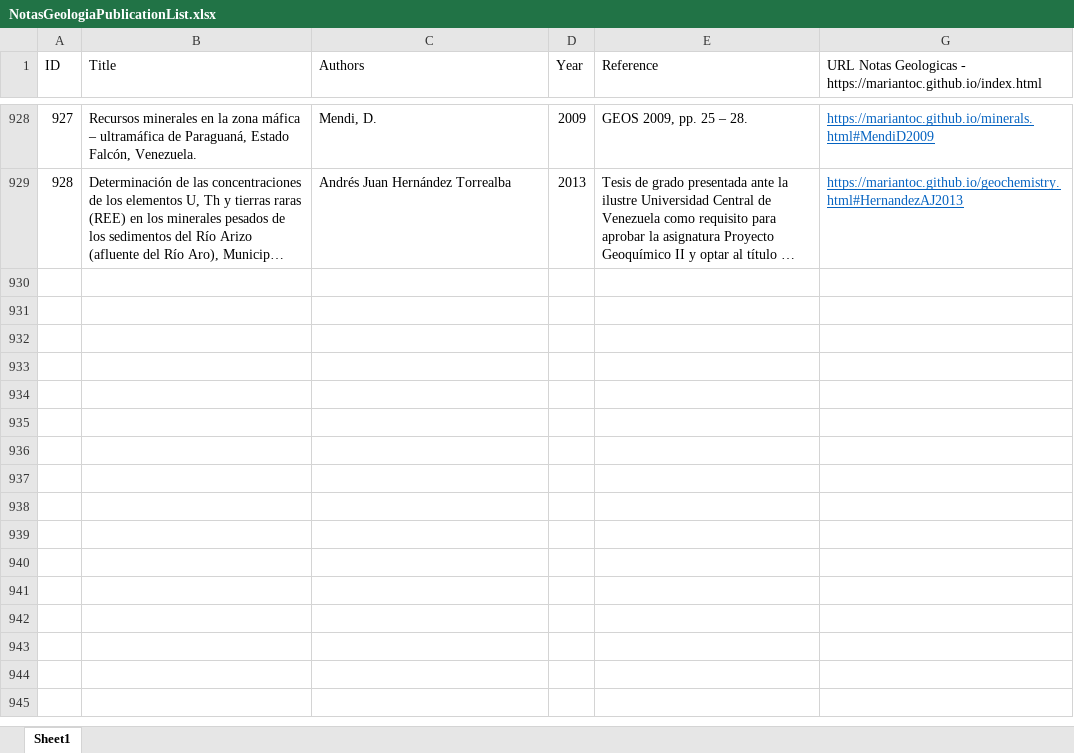
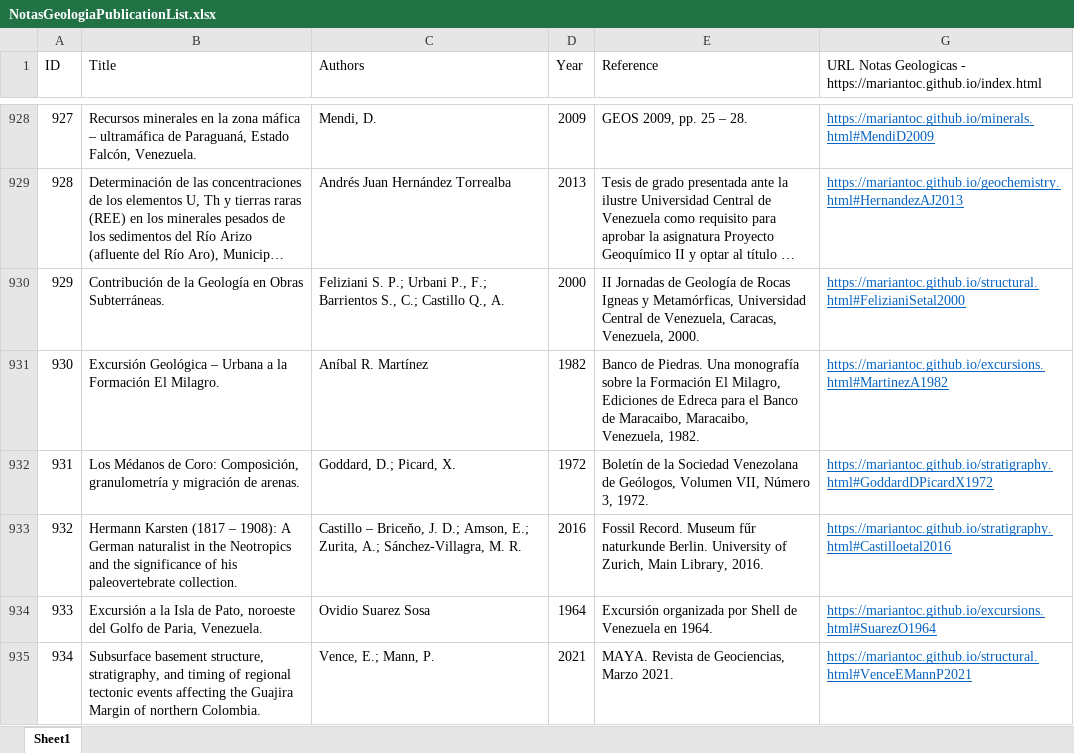
Before and after one commit to mariantoc/mariantoc.github.io, an Excel workbook: Resources/NotasGeologiaPublicationList.xlsx, sheet Sheet1, drawn as a sheet; only a part is shown, gaps mark what is left out; long unchanged cells end in …; values as stored, in another font and other column widths than the file's, no borders; the diff names each change by its address in the sheet, - before the commit and + after, or states it on an @@ line.

```diff
--- a/Resources/NotasGeologiaPublicationList.xlsx (sheet Sheet1)
+++ b/Resources/NotasGeologiaPublicationList.xlsx (sheet Sheet1)
+row 930: 929 | Contribución de la Geología en Obras Subterráneas. | Feliziani S. P.; Urbani P., F.; Barrientos S., C.; Castillo Q., A. | 2000 | II Jornadas de Geología de Rocas Igneas y Metamórficas, Universidad Central de Venezuela, Caracas, Venezuela, 2000. | https://mariantoc.github.io/structural.html#FelizianiSetal2000
+row 931: 930 | Excursión Geológica – Urbana a la Formación El Milagro. | Aníbal R. Martínez | 1982 | Banco de Piedras. Una monografía sobre la Formación El Milagro, Ediciones de Edreca para el Banco de Maracaibo, Maracaibo, Venezuela, 1982. | https://mariantoc.github.io/excursions.html#MartinezA1982
+row 932: 931 | Los Médanos de Coro: Composición, granulometría y migración de arenas. | Goddard, D.; Picard, X. | 1972 | Boletín de la Sociedad Venezolana de Geólogos, Volumen VII, Número 3, 1972. | https://mariantoc.github.io/stratigraphy.html#GoddardDPicardX1972
+row 933: 932 | Hermann Karsten (1817 – 1908): A German naturalist in the Neotropics and the significance of his paleovertebrate collection. | Castillo – Briceňo, J. D.; Amson, E.; Zurita, A.; Sánchez-Villagra, M. R. | 2016 | Fossil Record. Museum fűr naturkunde Berlin. University of Zurich, Main Library, 2016. | https://mariantoc.github.io/stratigraphy.html#Castilloetal2016
+row 934: 933 | Excursión a la Isla de Pato, noroeste del Golfo de Paria, Venezuela. | Ovidio Suarez Sosa | 1964 | Excursión organizada por Shell de Venezuela en 1964. | https://mariantoc.github.io/excursions.html#SuarezO1964
+row 935: 934 | Subsurface basement structure, stratigraphy, and timing of regional tectonic events affecting the Guajira Margin of northern Colombia. | Vence, E.; Mann, P. | 2021 | MAYA. Revista de Geociencias, Marzo 2021. | https://mariantoc.github.io/structural.html#VenceEMannP2021
```
Also changed, not shown: hidden cells, 19 other files.
